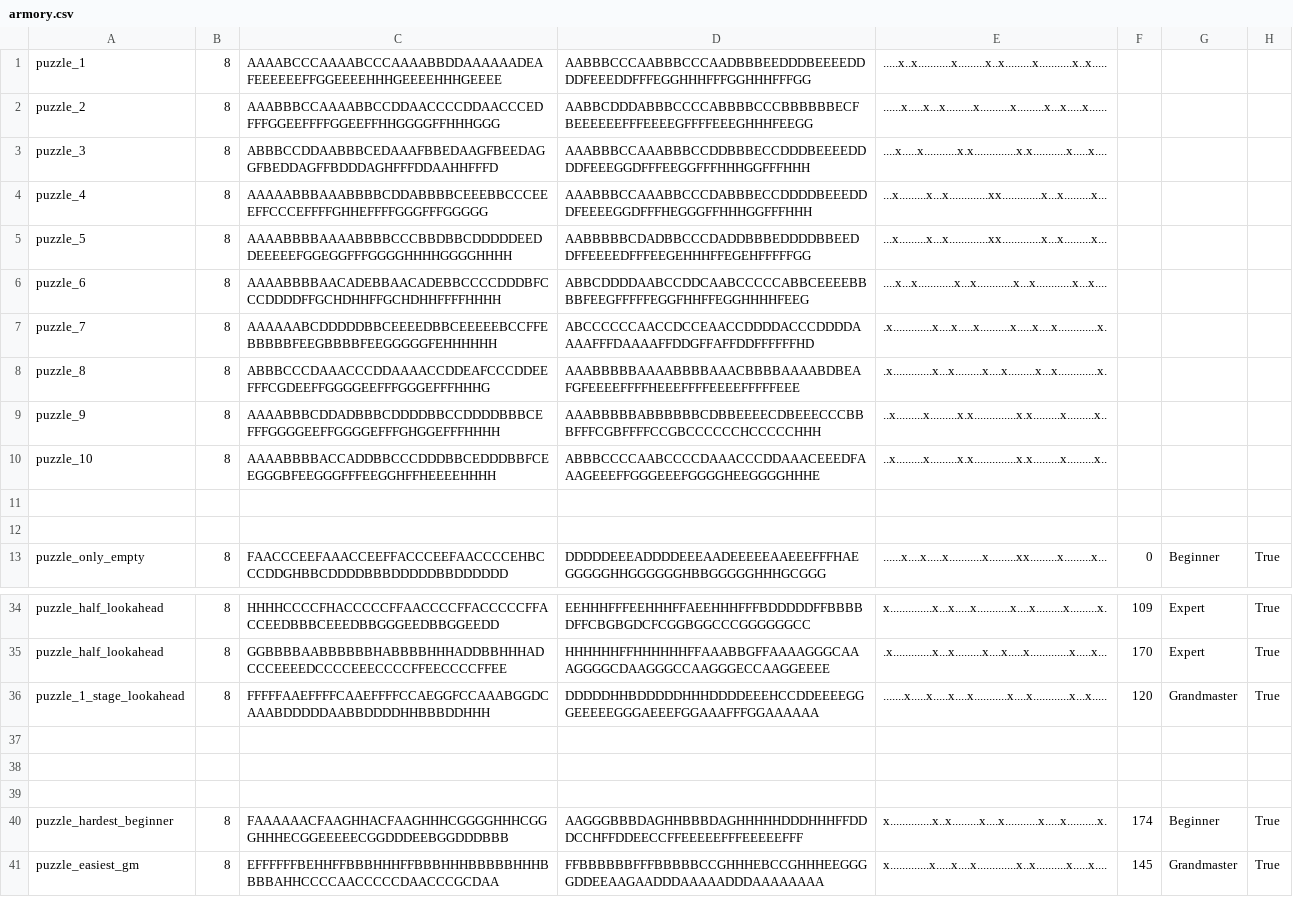
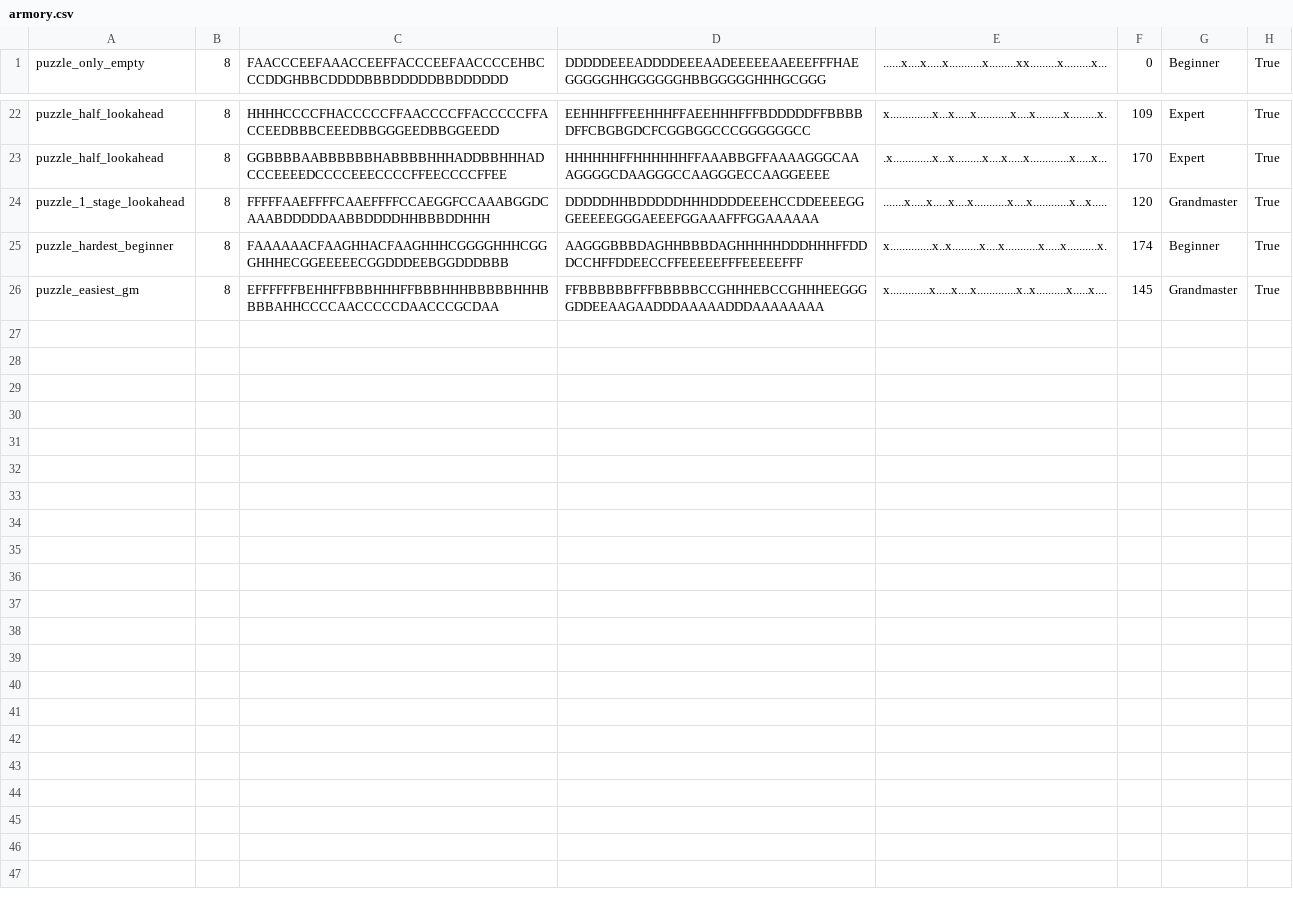
Before and after one commit to JoshMermel/multiverse-star-battle, a CSV file: data/armory.csv, drawn as a sheet; only a part is shown, gaps mark what is left out.

Commit message:
oops, added extra puzzles by accident

```diff
--- a/data/armory.csv
+++ b/data/armory.csv
@@ -1,13 +1 @@
-puzzle_1,8,AAAABCCCAAAABCCCAAAABBDDAAAAAADEAFEEEEEEFFGGEEEEHHHGEEEEHHHGEEEE,AABBBCCCAABBBCCCAADBBBEEDDDBEEEEDDDDFEEEDDFFFEGGHHHFFFGGHHHFFFGG,.....x..x...........x.........x..x.........x...........x..x.....
-puzzle_2,8,AAABBBCCAAAABBCCDDAACCCCDDAACCCEDFFFGGEEFFFFGGEEFFHHGGGGFFHHHGGG,AABBCDDDABBBCCCCABBBBCCCBBBBBBECFBEEEEEEFFFEEEEGFFFFEEEGHHHFEEGG,......x.....x...x.........x..........x.........x...x.....x......
-puzzle_3,8,ABBBCCDDAABBBCEDAAAFBBEDAAGFBEEDAGGFBEDDAGFFBDDDAGHFFFDDAAHHFFFD,AAABBBCCAAABBBCCDDBBBECCDDDBEEEEDDDDFEEEGGDFFFEEGGFFFHHHGGFFFHHH,....x.....x...........x.x..............x.x...........x.....x....
-puzzle_4,8,AAAAABBBAAABBBBCDDABBBBCEEEBBCCCEEEFFCCCEFFFFGHHEFFFFGGGFFFGGGGG,AAABBBCCAAABBCCCDABBBECCDDDDBEEEDDDFEEEEGGDFFFHEGGGFFHHHGGFFFHHH,...x.........x...x.............xx.............x...x.........x...
-puzzle_5,8,AAAABBBBAAAABBBBCCCBBDBBCDDDDDEEDDEEEEEFGGEGGFFFGGGGHHHHGGGGHHHH,AABBBBBCDADBBCCCDADDBBBEDDDDBBEEDDFFEEEEDFFFEEGEHHHFFEGEHFFFFFGG,...x.........x...x.............xx.............x...x.........x...
-puzzle_6,8,AAAABBBBAACADEBBAACADEBBCCCCDDDBFCCCDDDDFFGCHDHHFFGCHDHHFFFFHHHH,ABBCDDDDAABCCDDCAABCCCCCABBCEEEEBBBBFEEGFFFFFEGGFHHFFEGGHHHHFEEG,....x...x............x...x............x...x............x...x....
-puzzle_7,8,AAAAAABCDDDDDBBCEEEEDBBCEEEEEBCCFFEBBBBBFEEGBBBBFEEGGGGGFEHHHHHH,ABCCCCCCAACCDCCEAACCDDDDACCCDDDDAAAAFFFDAAAAFFDDGFFAFFDDFFFFFFHD,.x.............x....x.....x..........x.....x....x.............x.
-puzzle_8,8,ABBBCCCDAAACCCDDAAAACCDDEAFCCCDDEEFFFCGDEEFFGGGGEEFFFGGGEFFFHHHG,AAABBBBBAAAABBBBAAACBBBBAAAABDBEAFGFEEEEFFFFHEEEFFFFEEEEFFFFFEEE,.x.............x...x.........x....x.........x...x.............x.
-puzzle_9,8,AAAABBBCDDADBBBCDDDDBBCCDDDDBBBCEFFFGGGGEEFFGGGGEFFFGHGGEFFFHHHH,AAABBBBBABBBBBBCDBBEEEECDBEEECCCBBBFFFCGBFFFFCCGBCCCCCCHCCCCCHHH,..x.........x.........x.x..............x.x.........x.........x..
-puzzle_10,8,AAAABBBBACCADDBBCCCDDDBBCEDDDBBFCEEGGGBFEEGGGFFFEEGGHFFHEEEEHHHH,ABBBCCCCAABCCCCDAAACCCDDAAACEEEDFAAAGEEEFFGGGEEEFGGGGHEEGGGGHHHE,..x.........x.........x.x..............x.x.........x.........x..
-
-
 puzzle_only_empty,8,FAACCCEEFAAACCEEFFACCCEEFAACCCCEHBCCCDDGHBBCDDDDBBBDDDDDBBDDDDDD,DDDDDEEEADDDDEEEAADEEEEEAAEEEFFFHAEGGGGGHHGGGGGGHBBGGGGGHHHGCGGG,......x....x.....x...........x.........xx.........x.........x...,0,Beginner,True
@@ -36,5 +24,2 @@ puzzle_half_lookahead,8,GGBBBBAABBBBBBHABBBBHHHADDBBHHHADCCCEEEEDCCCCEEECCCCFFEE
 puzzle_1_stage_lookahead,8,FFFFFAAEFFFFCAAEFFFFCCAEGGFCCAAABGGDCAAABDDDDDAABBDDDDHHBBBDDHHH,DDDDDHHBDDDDDHHHDDDDEEEHCCDDEEEEGGGEEEEEGGGAEEEFGGAAAFFFGGAAAAAA,.......x.....x.....x....x...........x....x............x...x.....,120,Grandmaster,True
-
-
-
 puzzle_hardest_beginner,8,FAAAAAACFAAGHHACFAAGHHHCGGGGHHHCGGGHHHECGGEEEEECGGDDDEEBGGDDDBBB,AAGGGBBBDAGHHBBBDAGHHHHHDDDHHHFFDDDCCHFFDDEECCFFEEEEEFFFEEEEEFFF,x..............x..x.........x....x...........x.....x..........x.,174,Beginner,True
```
